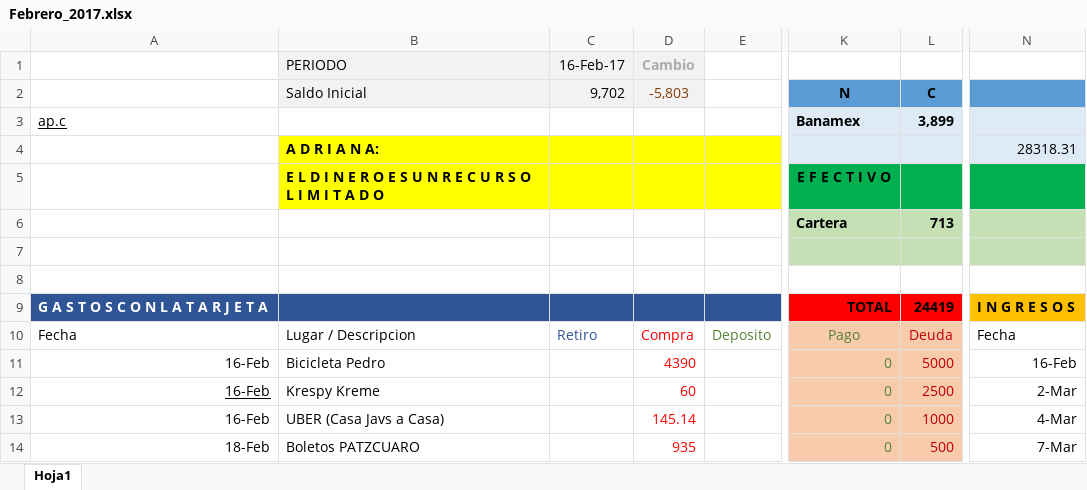
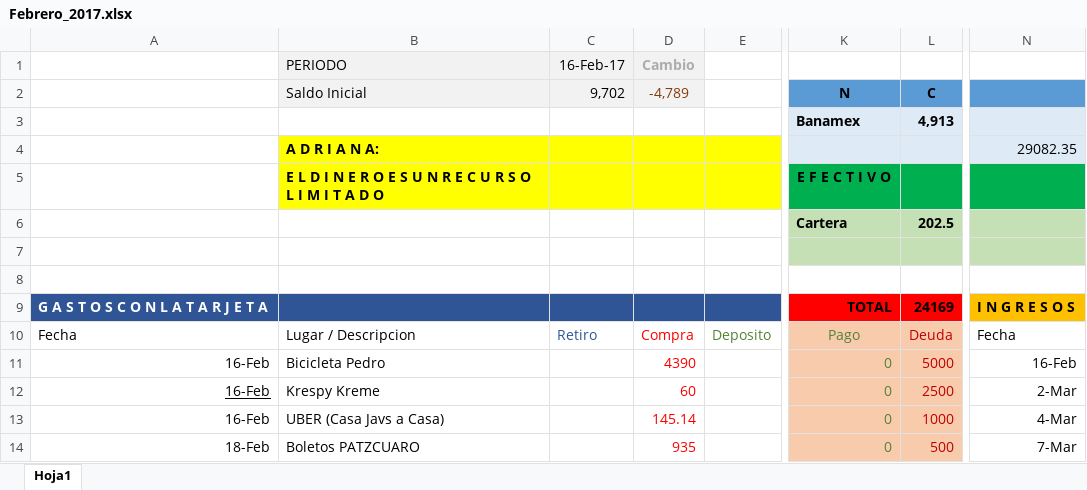
Before and after one commit to Adrifelcha/Adrifelcha, an Excel workbook: Finanzas/Febrero_2017.xlsx, sheet Hoja1, drawn as a sheet; only a part is shown, gaps mark what is left out; values as stored, in another font and other column widths than the file's, no borders; the diff covers the shown part only; the diff names each change by its address in the sheet, - before the commit and + after, or states it on an @@ line.

```diff
--- a/Finanzas/Febrero_2017.xlsx (sheet Hoja1)
+++ b/Finanzas/Febrero_2017.xlsx (sheet Hoja1)
-D2: -5,803
+D2: -4,789
-A3: ap.c
+A3: (empty)
-L3 (C): 3,899
+L3 (C): 4,913
-N4: 28318.31
+N4: 29082.35
-L6 (C): 713
+L6 (C): 202.5
-L9 (C): 24419
+L9 (C): 24169
```
Also changed, not shown: 1 added row, 27 edited cells and cell formats elsewhere in this sheet, formulas that keep their value, 3 other files.
